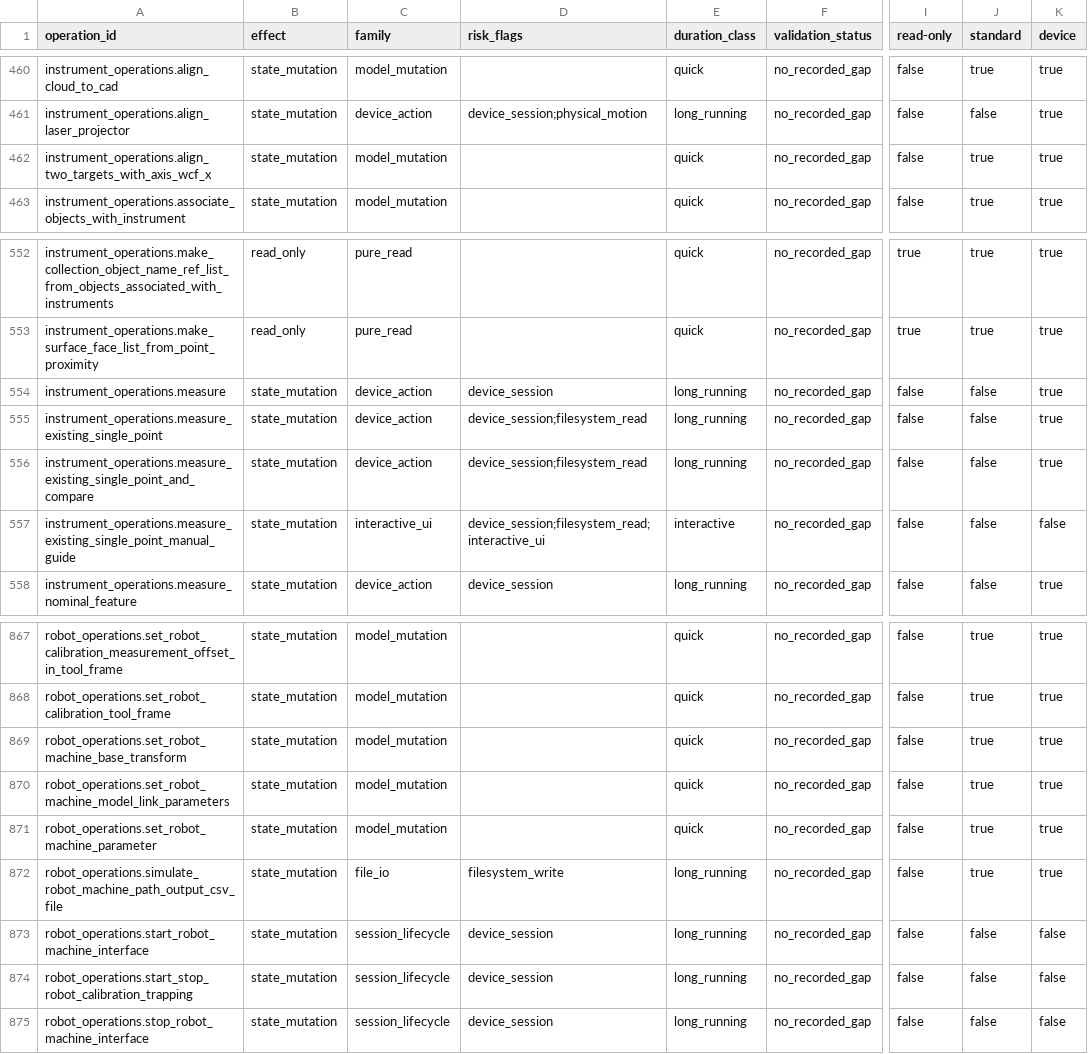
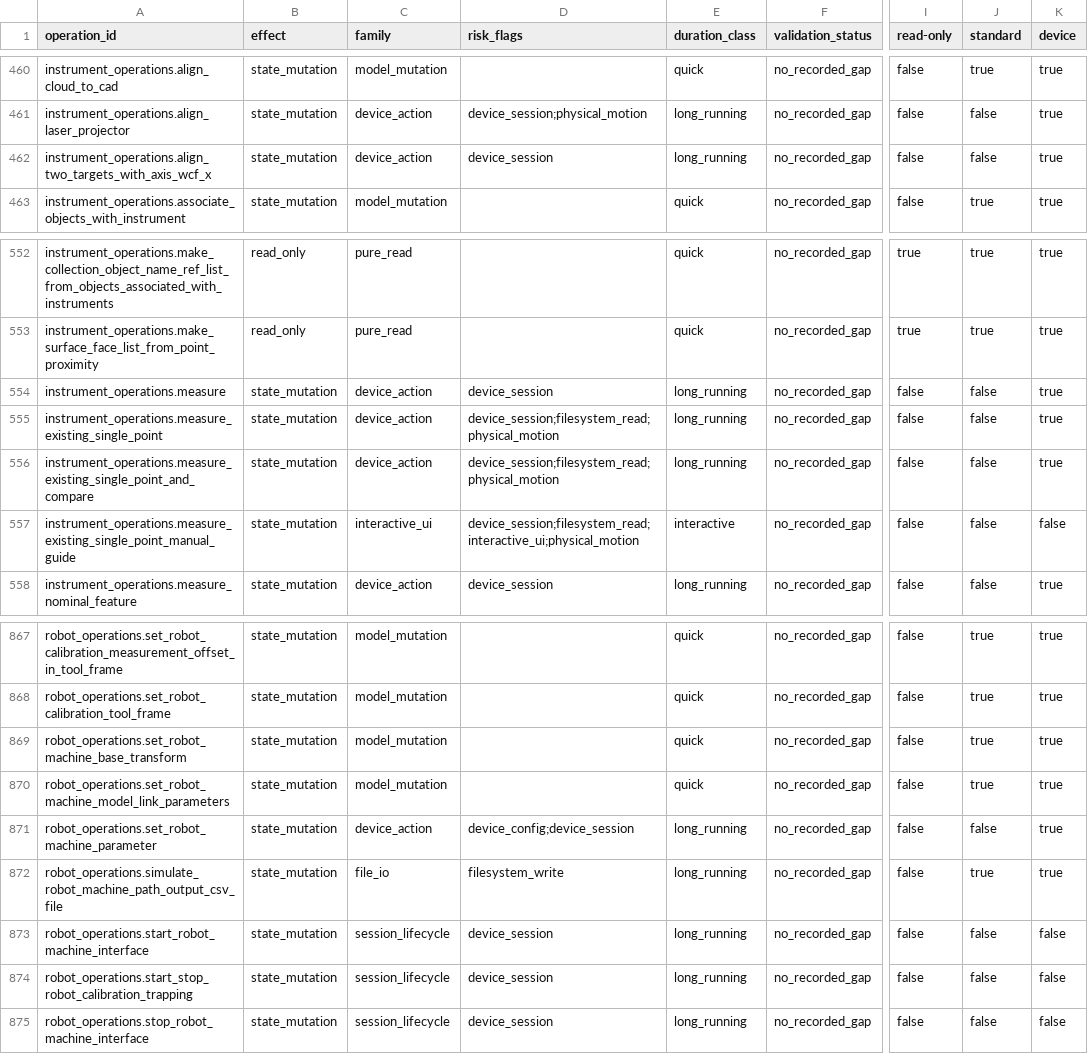
Before and after one commit to spatialanalyzer/briosa, a CSV file: eng/classification/operation-classification-2026.1.0529.7.csv, drawn as a sheet; only a part is shown, gaps mark what is left out; the diff covers the shown part only; the diff names each change by its address in the sheet, - before the commit and + after, or states it on an @@ line.

```diff
--- a/eng/classification/operation-classification-2026.1.0529.7.csv
+++ b/eng/classification/operation-classification-2026.1.0529.7.csv
-C462 (family): model_mutation
+C462 (family): device_action
-D462 (risk_flags): (empty)
+D462 (risk_flags): device_session
-E462 (duration_class): quick
+E462 (duration_class): long_running
-J462 (standard): true
+J462 (standard): false
-D555:D556 (risk_flags): device_session;filesystem_read
+D555:D556 (risk_flags): device_session;filesystem_read;physical_motion
-D557 (risk_flags): device_session;filesystem_read;interactive_ui
+D557 (risk_flags): device_session;filesystem_read;interactive_ui;physical_motion
-C871 (family): model_mutation
+C871 (family): device_action
-D871 (risk_flags): (empty)
+D871 (risk_flags): device_config;device_session
-E871 (duration_class): quick
+E871 (duration_class): long_running
-J871 (standard): true
+J871 (standard): false
```
Also changed, not shown: 41 edited cells elsewhere in this file, eng/classification/operation-classification-2024.1.0508.5.csv, 10 other files.
